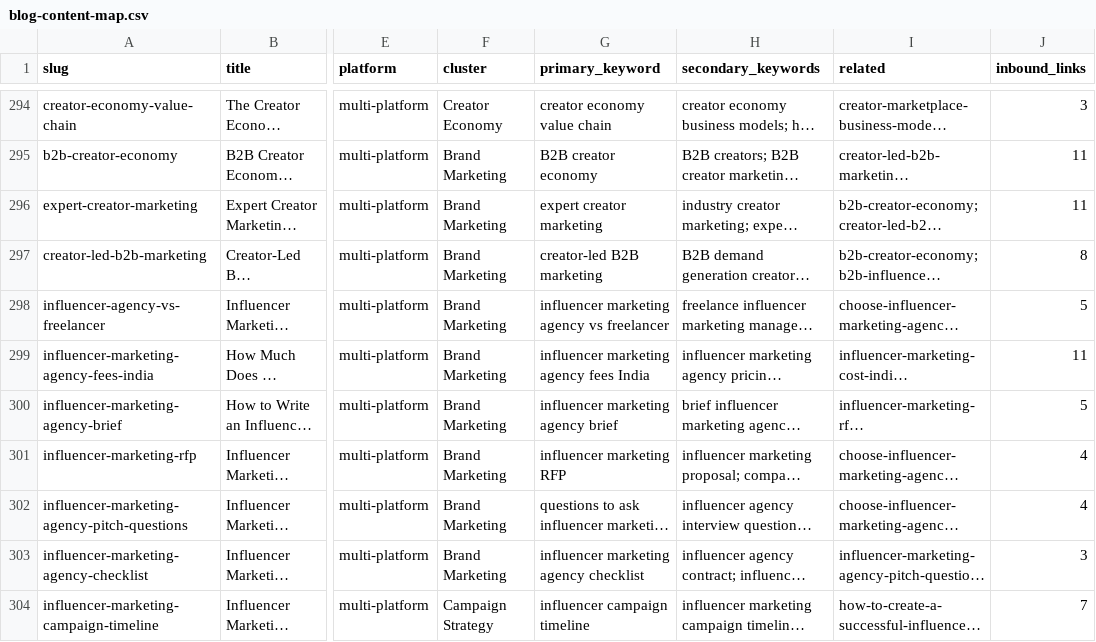
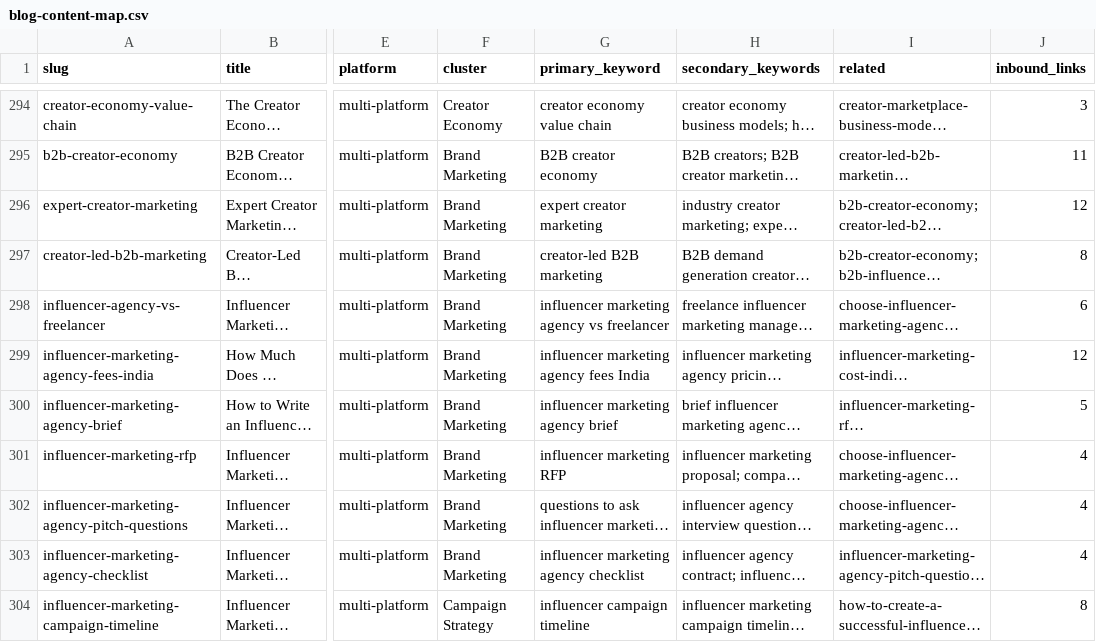
Before and after one commit to Akshit-02/k-agency-website, a CSV file: docs/blog-content-map.csv, drawn as a sheet; only a part is shown, gaps mark what is left out; long unchanged cells end in …; the diff covers the shown part only; the diff names each change by its address in the sheet, - before the commit and + after, or states it on an @@ line.

```diff
--- a/docs/blog-content-map.csv
+++ b/docs/blog-content-map.csv
-J296 (inbound_links): 11
+J296 (inbound_links): 12
-J298 (inbound_links): 5
+J298 (inbound_links): 6
-J299 (inbound_links): 11
+J299 (inbound_links): 12
-J303 (inbound_links): 3
+J303 (inbound_links): 4
-J304 (inbound_links): 7
+J304 (inbound_links): 8
```
Also changed, not shown: 7 added rows and 29 edited cells elsewhere in this file, 27 other files.
